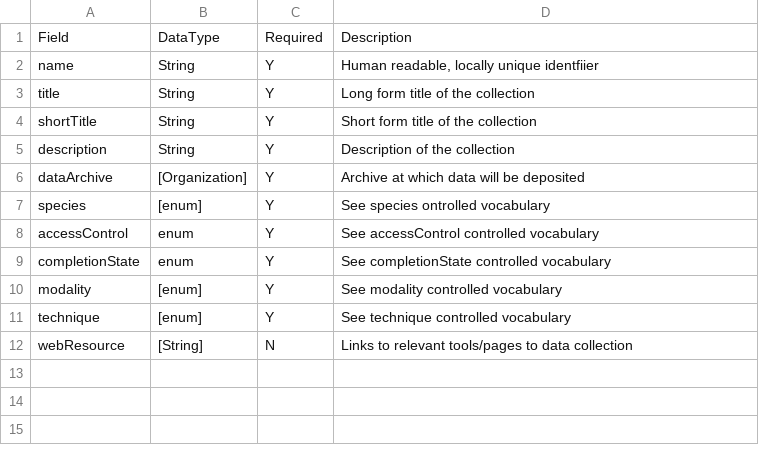
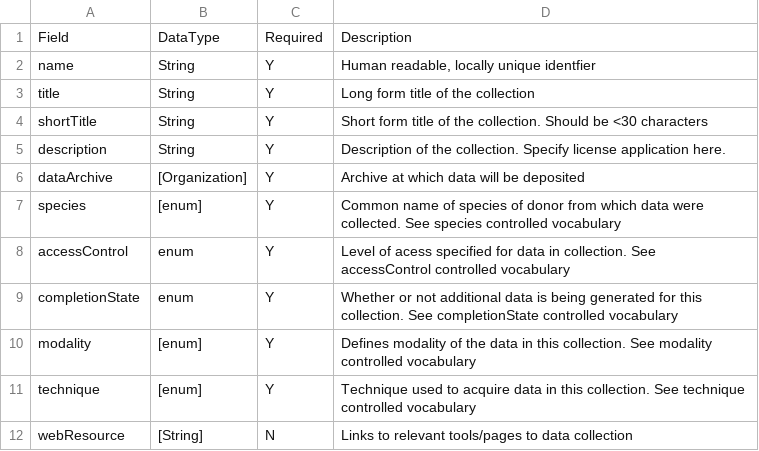
Before and after one commit to brain-bican/metadata-schemas, a CSV file: docs/schemas/project-registration/DataCollection-metadata.csv, drawn as a sheet; the diff names each change by its address in the sheet, - before the commit and + after, or states it on an @@ line.

```diff
--- a/docs/schemas/project-registration/DataCollection-metadata.csv
+++ b/docs/schemas/project-registration/DataCollection-metadata.csv
-D2: Human readable, locally unique identfiier
+D2: Human readable, locally unique identfier
-D4: …of the collection
+D4: …of the collection. Should be <30 characters
-D5: …of the collection
+D5: …of the collection. Specify license application here.
-D7: See species ontrolled vocabulary
+D7: Common name of species of donor from which data were collected. See species controlled vocabulary
-D8: See accessControl…
+D8: Level of acess specified for data in collection. See accessControl…
-D9: See completionState…
+D9: Whether or not additional data is being generated for this collection. See completionState…
-D10: See modality…
+D10: Defines modality of the data in this collection. See modality…
-D11: See technique…
+D11: Technique used to acquire data in this collection. See technique…
```
Also changed, not shown: docs/schemas/project-registration/Project-metadata.csv.
